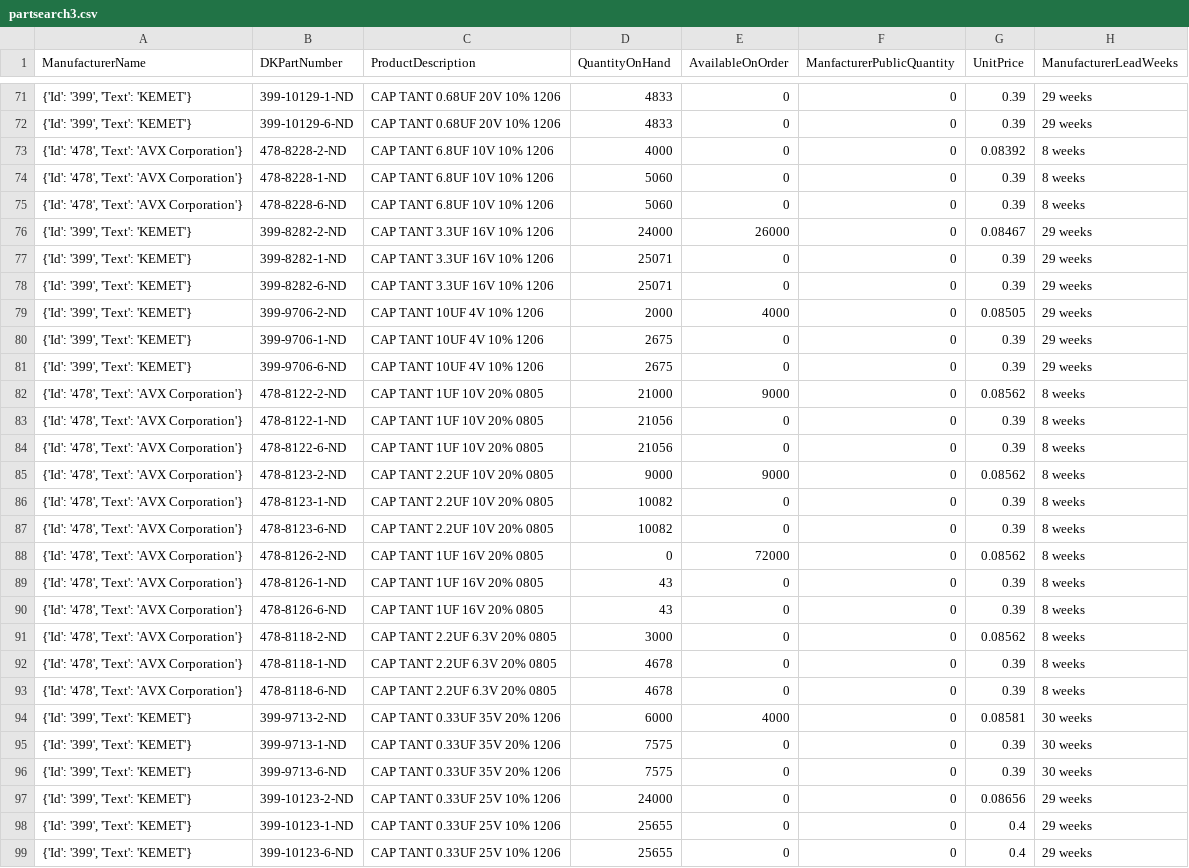
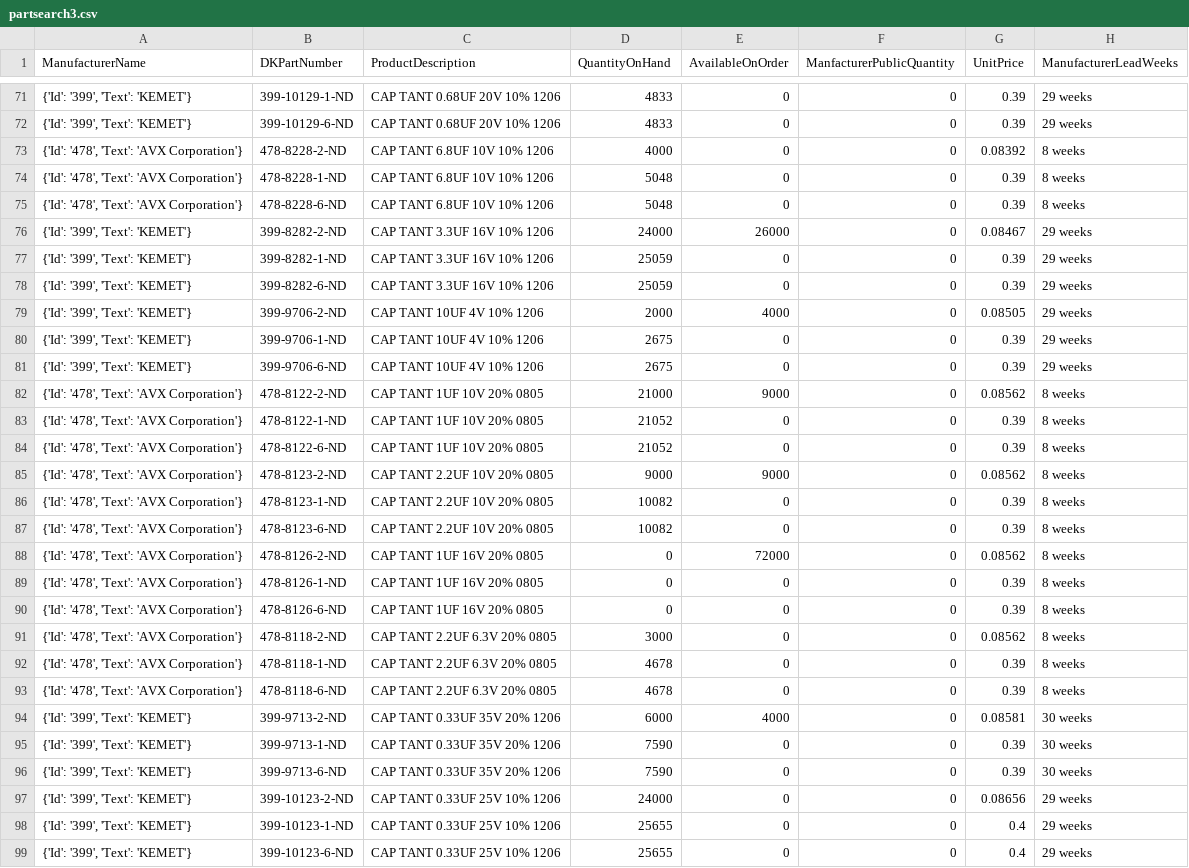
Before and after one commit to bburke14/myapp, a CSV file: partsearch3.csv, drawn as a sheet; only a part is shown, gaps mark what is left out; the diff covers the shown part only; the diff names each change by its address in the sheet, - before the commit and + after, or states it on an @@ line.

```diff
--- a/partsearch3.csv
+++ b/partsearch3.csv
-D74:D75 (QuantityOnHand): 5060
+D74:D75 (QuantityOnHand): 5048
-D77:D78 (QuantityOnHand): 25071
+D77:D78 (QuantityOnHand): 25059
-D83:D84 (QuantityOnHand): 21056
+D83:D84 (QuantityOnHand): 21052
-D89:D90 (QuantityOnHand): 43
+D89:D90 (QuantityOnHand): 0
-D95:D96 (QuantityOnHand): 7575
+D95:D96 (QuantityOnHand): 7590
```
Also changed, not shown: 36 edited cells elsewhere in this file, 1 other file.
